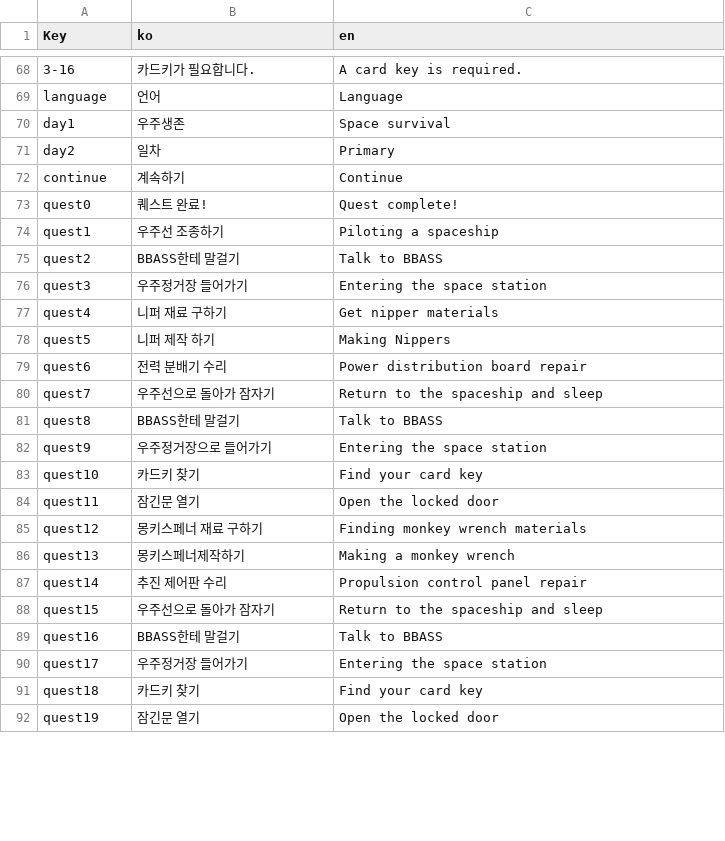
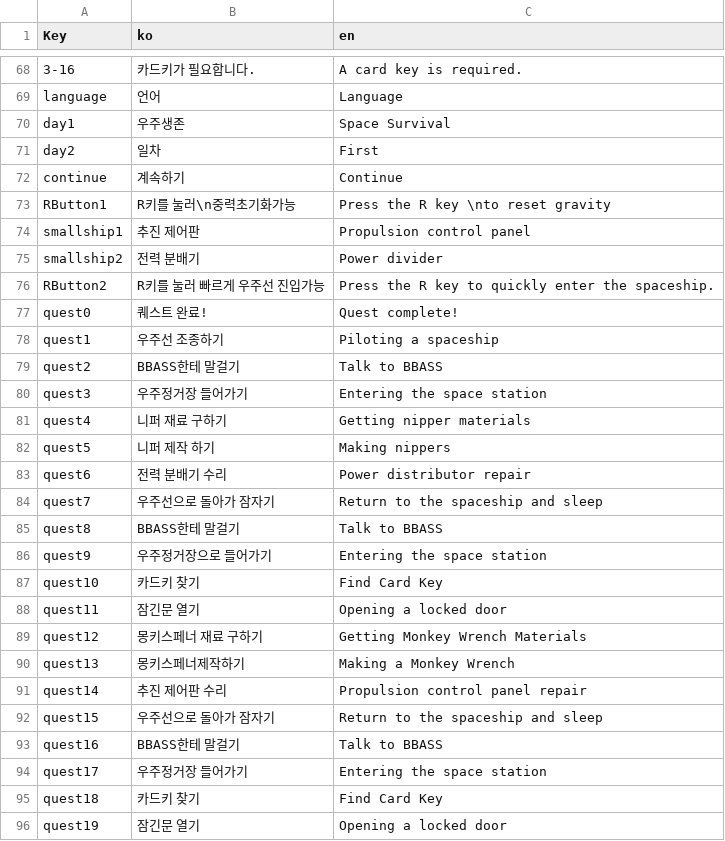
Before and after one commit to memi1252/Capstone-2025-1, a CSV file: Assets/Resources/Localization.csv, drawn as a sheet; only a part is shown, gaps mark what is left out; addresses are those after the commit; the diff covers the shown part only; the diff names each change by its address in the sheet, - before the commit and + after, or states it on an @@ line.

```diff
--- a/Assets/Resources/Localization.csv
+++ b/Assets/Resources/Localization.csv
-C70 (en): Space survival
+C70 (en): Space Survival
-C71 (en): Primary
+C71 (en): First
+row 73: RButton1 | R키를 눌러\n중력초기화가능 | Press the R key \nto reset gravity
+row 74: smallship1 | 추진 제어판 | Propulsion control panel
+row 75: smallship2 | 전력 분배기 | Power divider
+row 76: RButton2 | R키를 눌러 빠르게 우주선 진입가능 | Press the R key to quickly enter the spaceship.
-C81 (en): Get nipper materials
+C81 (en): Getting nipper materials
-C82 (en): Making Nippers
+C82 (en): Making nippers
-C83 (en): Power distribution board repair
+C83 (en): Power distributor repair
-C87 (en): Find your card key
+C87 (en): Find Card Key
-C88 (en): Open the locked door
+C88 (en): Opening a locked door
-C89 (en): Finding monkey wrench materials
+C89 (en): Getting Monkey Wrench Materials
-C90 (en): Making a monkey wrench
+C90 (en): Making a Monkey Wrench
-C95 (en): Find your card key
+C95 (en): Find Card Key
-C96 (en): Open the locked door
+C96 (en): Opening a locked door
```
Also changed, not shown: 94 edited cells elsewhere in this file, 21 other files.
